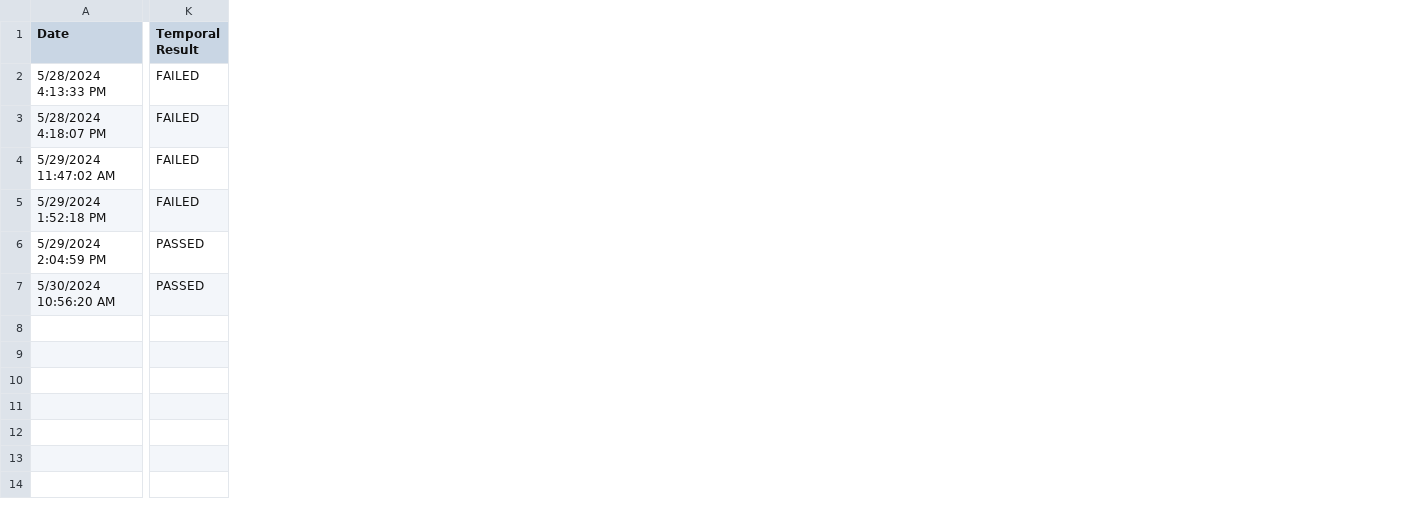
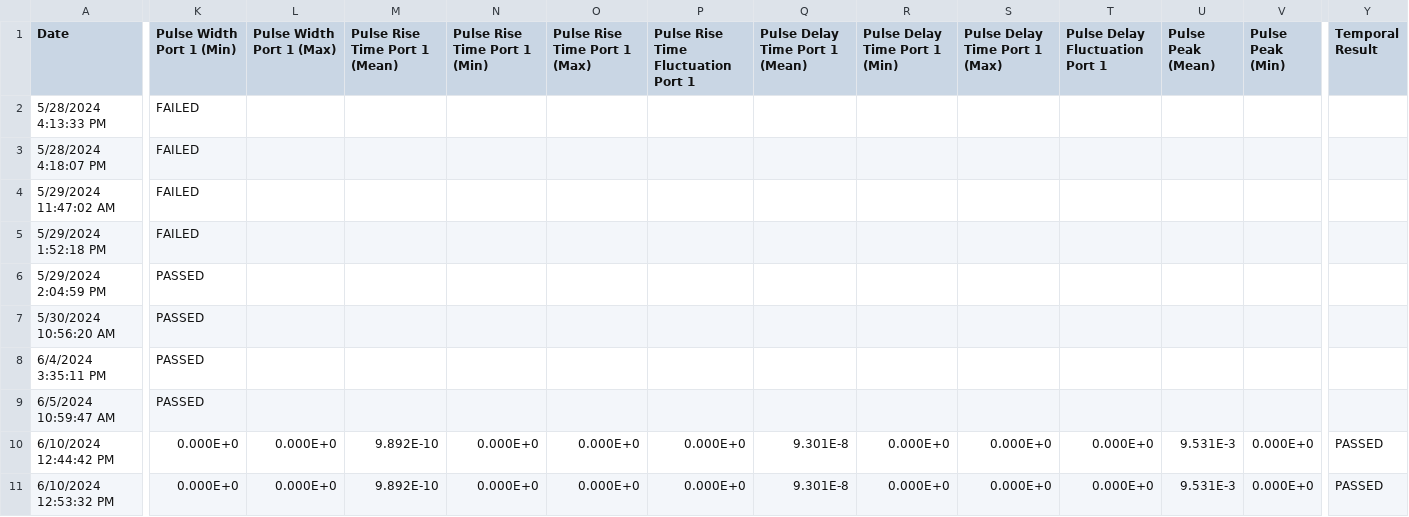
Before and after one commit to apichap/Git-Project, a CSV file: TestLog/HitronicsTestLog.csv, drawn as a sheet; only a part is shown, gaps mark what is left out; addresses are those after the commit; rows hold the shown columns only; the diff covers the shown part only; the diff names each change by its address in the sheet, - before the commit and + after, or states it on an @@ line.

```diff
--- a/TestLog/HitronicsTestLog.csv
+++ b/TestLog/HitronicsTestLog.csv
+column K (Pulse Width Port 1 (Min)), rows 2-7: FAILED | FAILED | FAILED | FAILED | PASSED | PASSED
+column L (Pulse Width Port 1 (Max)), empty
+column M (Pulse Rise Time Port 1 (Mean)), empty
+column N (Pulse Rise Time Port 1 (Min)), empty
+column O (Pulse Rise Time Port 1 (Max)), empty
+column P, row 1: Pulse Rise Time Fluctuation Port 1
+column Q (Pulse Delay Time Port 1 (Mean)), empty
+column R (Pulse Delay Time Port 1 (Min)), empty
+column S (Pulse Delay Time Port 1 (Max)), empty
+column T (Pulse Delay Fluctuation Port 1), empty
+column U (Pulse Peak (Mean)), empty
+column V (Pulse Peak (Min)), empty
-Y2:Y5 (Temporal Result): FAILED
+Y2:Y5 (Temporal Result): (empty)
-Y6:Y7 (Temporal Result): PASSED
+Y6:Y7 (Temporal Result): (empty)
+row 8: 6/4/2024 3:35:11 PM | PASSED
+row 9: 6/5/2024 10:59:47 AM | PASSED
+row 10: 6/10/2024 12:44:42 PM | 0.000E+0 | 0.000E+0 | 9.892E-10 | 0.000E+0 | 0.000E+0 | 0.000E+0 | 9.301E-8 | 0.000E+0 | 0.000E+0 | 0.000E+0 | 9.531E-3 | 0.000E+0 | PASSED
+row 11: 6/10/2024 12:53:32 PM | 0.000E+0 | 0.000E+0 | 9.892E-10 | 0.000E+0 | 0.000E+0 | 0.000E+0 | 9.301E-8 | 0.000E+0 | 0.000E+0 | 0.000E+0 | 9.531E-3 | 0.000E+0 | PASSED
```
Also changed, not shown: 2 added columns and 7 edited cells elsewhere in this file, 5 other files.
